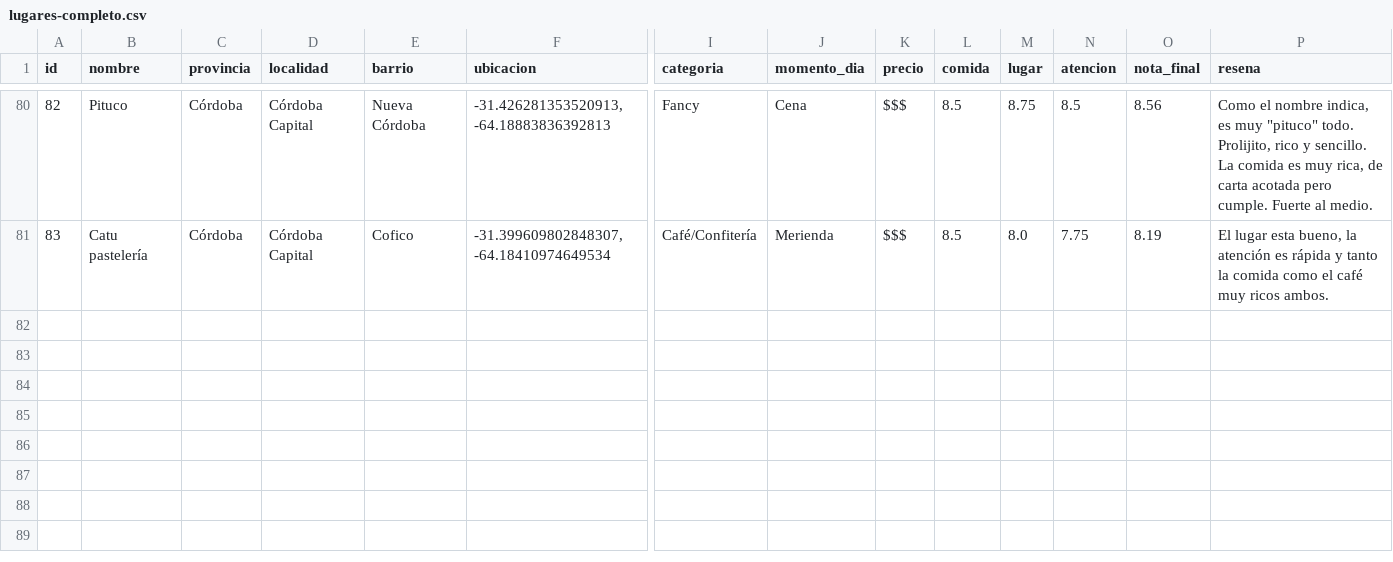
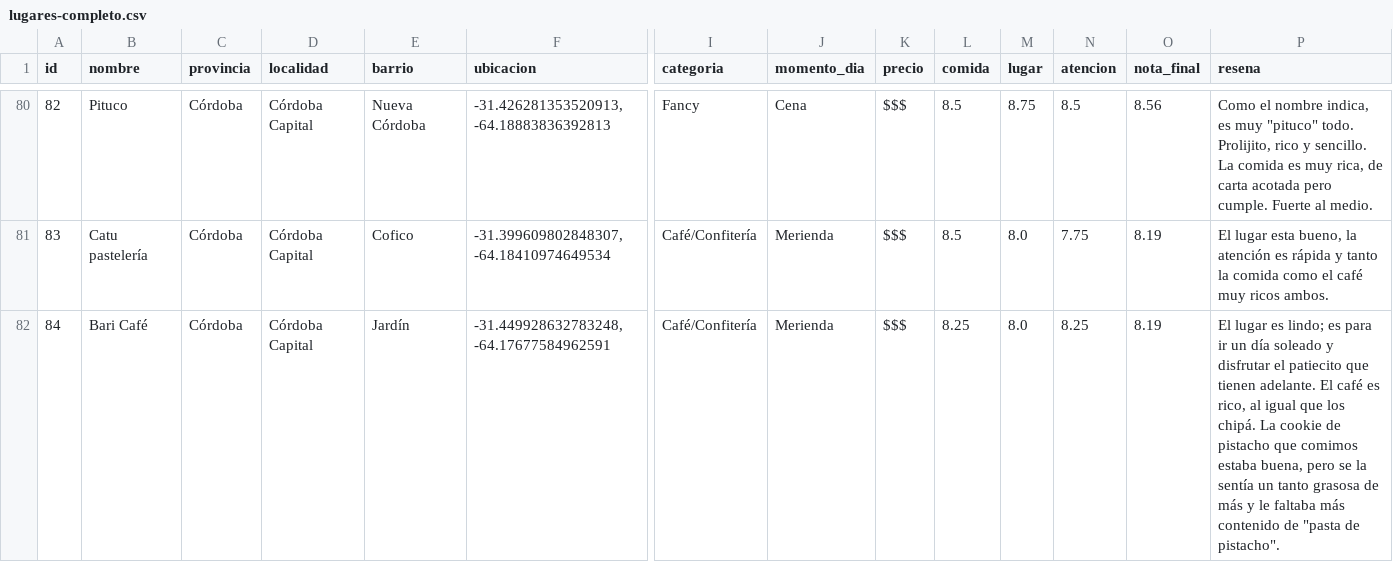
Before and after one commit to lisandromurua/Aca-comimos, a CSV file: data/lugares-completo.csv, drawn as a sheet; only a part is shown, gaps mark what is left out; rows hold the shown columns only; the diff names each change by its address in the sheet, - before the commit and + after, or states it on an @@ line.

Commit message:
Add files via upload

```diff
--- a/data/lugares-completo.csv
+++ b/data/lugares-completo.csv
+row 82: 84 | Bari Café | Córdoba | Córdoba Capital | Jardín | -31.449928632783248, -64.17677584962591 | Café/Confitería | Merienda | $$$ | 8.25 | 8.0 | 8.25 | 8.19 | El lugar es lindo; es para ir un día soleado y disfrutar el patiecito que tienen adelante. El café es rico, al igual que los chipá. La cookie de pistacho que comimos estaba buena, pero se la sentía un tanto grasosa de más y le faltaba más contenido de "pasta de pistacho".
```
